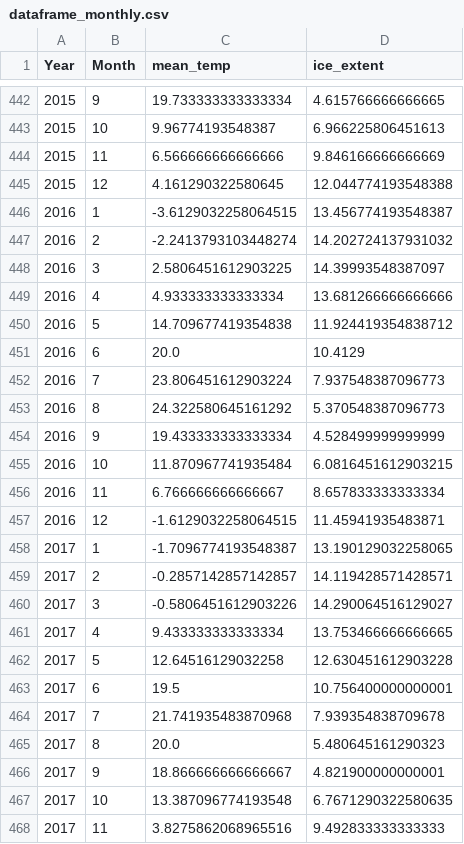
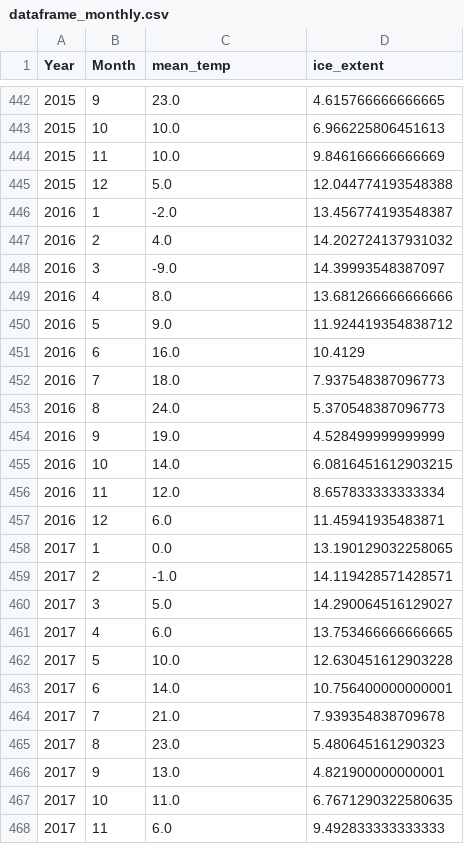
Before and after one commit to DeclercqEmiel/Notebooks_BP, a CSV file: data/dataframe_monthly.csv, drawn as a sheet; only a part is shown, gaps mark what is left out; the diff covers the shown part only.

```diff
--- a/data/dataframe_monthly.csv
+++ b/data/dataframe_monthly.csv
@@ -442,27 +442,27 @@ Year,Month,mean_temp,ice_extent
-2015,9,19.733333333333334,4.615766666666665
-2015,10,9.96774193548387,6.966225806451613
-2015,11,6.566666666666666,9.846166666666669
-2015,12,4.161290322580645,12.044774193548388
-2016,1,-3.6129032258064515,13.456774193548387
-2016,2,-2.2413793103448274,14.202724137931032
-2016,3,2.5806451612903225,14.39993548387097
-2016,4,4.933333333333334,13.681266666666666
-2016,5,14.709677419354838,11.924419354838712
-2016,6,20.0,10.4129
-2016,7,23.806451612903224,7.937548387096773
-2016,8,24.322580645161292,5.370548387096773
-2016,9,19.433333333333334,4.528499999999999
-2016,10,11.870967741935484,6.0816451612903215
-2016,11,6.766666666666667,8.657833333333334
-2016,12,-1.6129032258064515,11.45941935483871
-2017,1,-1.7096774193548387,13.190129032258065
-2017,2,-0.2857142857142857,14.119428571428571
-2017,3,-0.5806451612903226,14.290064516129027
-2017,4,9.433333333333334,13.753466666666665
-2017,5,12.64516129032258,12.630451612903228
-2017,6,19.5,10.756400000000001
-2017,7,21.741935483870968,7.939354838709678
-2017,8,20.0,5.480645161290323
-2017,9,18.866666666666667,4.821900000000001
-2017,10,13.387096774193548,6.7671290322580635
-2017,11,3.8275862068965516,9.492833333333333
+2015,9,23.0,4.615766666666665
+2015,10,10.0,6.966225806451613
+2015,11,10.0,9.846166666666669
+2015,12,5.0,12.044774193548388
+2016,1,-2.0,13.456774193548387
+2016,2,4.0,14.202724137931032
+2016,3,-9.0,14.39993548387097
+2016,4,8.0,13.681266666666666
+2016,5,9.0,11.924419354838712
+2016,6,16.0,10.4129
+2016,7,18.0,7.937548387096773
+2016,8,24.0,5.370548387096773
+2016,9,19.0,4.528499999999999
+2016,10,14.0,6.0816451612903215
+2016,11,12.0,8.657833333333334
+2016,12,6.0,11.45941935483871
+2017,1,0.0,13.190129032258065
+2017,2,-1.0,14.119428571428571
+2017,3,5.0,14.290064516129027
+2017,4,6.0,13.753466666666665
+2017,5,10.0,12.630451612903228
+2017,6,14.0,10.756400000000001
+2017,7,21.0,7.939354838709678
+2017,8,23.0,5.480645161290323
+2017,9,13.0,4.821900000000001
+2017,10,11.0,6.7671290322580635
+2017,11,6.0,9.492833333333333
```
Also changed, not shown: 39 edited cells elsewhere in this file, data/dataframe_yearly.csv, 1 other file.
